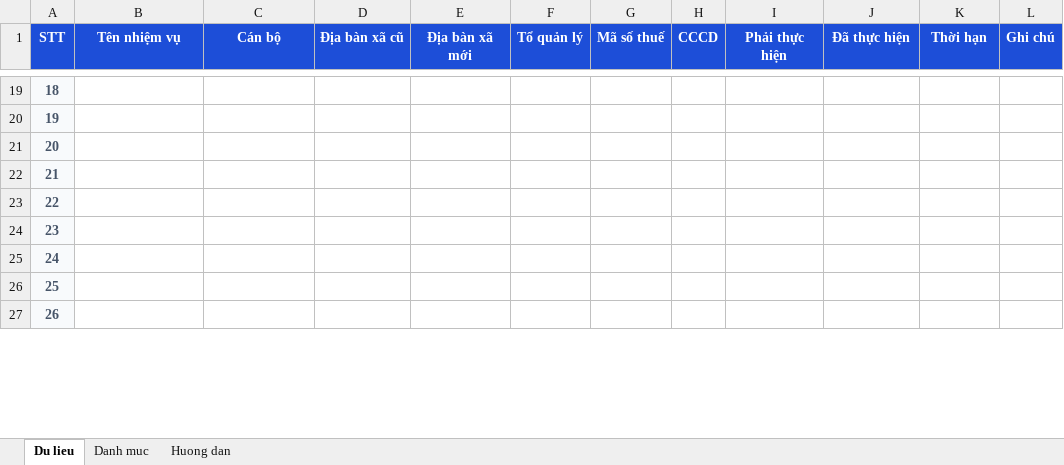
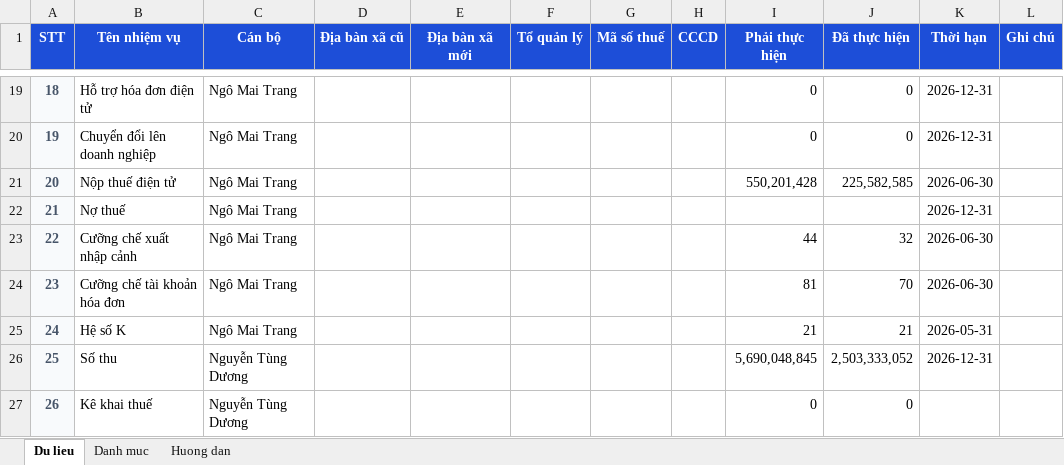
Before and after one commit to tranngocuyensieuha-debug/quan_ly_cong_viec, an Excel workbook: app/public/mau-tong-hop.xlsx, sheet Du lieu, drawn as a sheet; only a part is shown, gaps mark what is left out; values as stored, in another font and other column widths than the file's, no borders; table styles not drawn; the diff covers the shown part only; the diff names each change by its address in the sheet, - before the commit and + after, or states it on an @@ line.

```diff
--- a/app/public/mau-tong-hop.xlsx (sheet Du lieu)
+++ b/app/public/mau-tong-hop.xlsx (sheet Du lieu)
-B19 (Tên nhiệm vụ): (empty)
+B19 (Tên nhiệm vụ): Hỗ trợ hóa đơn điện tử
-C19:C25 (Cán bộ): (empty)
+C19:C25 (Cán bộ): Ngô Mai Trang
-I19:I20 (Phải thực hiện): (empty)
+I19:I20 (Phải thực hiện): 0
-J19:J20 (Đã thực hiện): (empty)
+J19:J20 (Đã thực hiện): 0
-K19:K20 (Thời hạn): (empty)
+K19:K20 (Thời hạn): 2026-12-31
-B20 (Tên nhiệm vụ): (empty)
+B20 (Tên nhiệm vụ): Chuyển đổi lên doanh nghiệp
-B21 (Tên nhiệm vụ): (empty)
+B21 (Tên nhiệm vụ): Nộp thuế điện tử
-I21 (Phải thực hiện): (empty)
+I21 (Phải thực hiện): 550,201,428
-J21 (Đã thực hiện): (empty)
+J21 (Đã thực hiện): 225,582,585
-K21 (Thời hạn): (empty)
+K21 (Thời hạn): 2026-06-30
-B22 (Tên nhiệm vụ): (empty)
+B22 (Tên nhiệm vụ): Nợ thuế
-K22 (Thời hạn): (empty)
+K22 (Thời hạn): 2026-12-31
-B23 (Tên nhiệm vụ): (empty)
+B23 (Tên nhiệm vụ): Cưỡng chế xuất nhập cảnh
-I23 (Phải thực hiện): (empty)
+I23 (Phải thực hiện): 44
-J23 (Đã thực hiện): (empty)
+J23 (Đã thực hiện): 32
-K23:K24 (Thời hạn): (empty)
+K23:K24 (Thời hạn): 2026-06-30
-B24 (Tên nhiệm vụ): (empty)
+B24 (Tên nhiệm vụ): Cưỡng chế tài khoản hóa đơn
-I24 (Phải thực hiện): (empty)
+I24 (Phải thực hiện): 81
-J24 (Đã thực hiện): (empty)
+J24 (Đã thực hiện): 70
-B25 (Tên nhiệm vụ): (empty)
+B25 (Tên nhiệm vụ): Hệ số K
-I25 (Phải thực hiện): (empty)
+I25 (Phải thực hiện): 21
-J25 (Đã thực hiện): (empty)
+J25 (Đã thực hiện): 21
-K25 (Thời hạn): (empty)
+K25 (Thời hạn): 2026-05-31
-B26 (Tên nhiệm vụ): (empty)
+B26 (Tên nhiệm vụ): Số thu
-C26:C27 (Cán bộ): (empty)
+C26:C27 (Cán bộ): Nguyễn Tùng Dương
-I26 (Phải thực hiện): (empty)
+I26 (Phải thực hiện): 5,690,048,845
-J26 (Đã thực hiện): (empty)
+J26 (Đã thực hiện): 2,503,333,052
-K26 (Thời hạn): (empty)
+K26 (Thời hạn): 2026-12-31
-B27 (Tên nhiệm vụ): (empty)
+B27 (Tên nhiệm vụ): Kê khai thuế
-I27 (Phải thực hiện): (empty)
+I27 (Phải thực hiện): 0
-J27 (Đã thực hiện): (empty)
+J27 (Đã thực hiện): 0
```
Also changed, not shown: 642 edited cells elsewhere in this sheet, file du lieu.xlsx, 14 other files.
